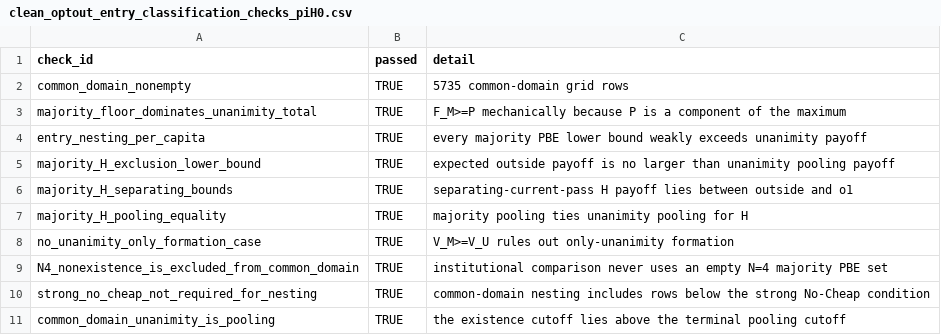
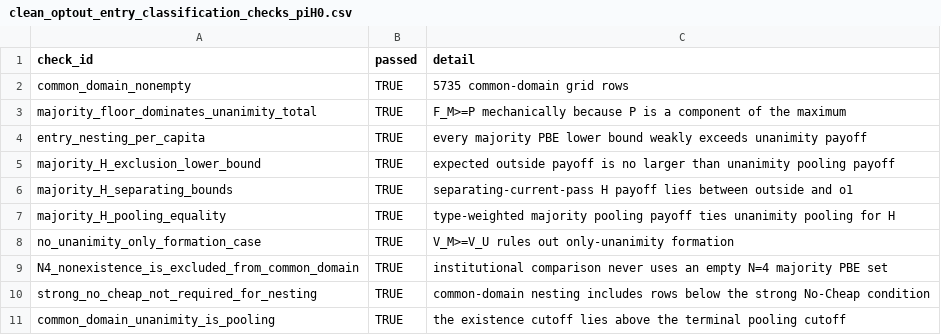
Before and after one commit to mgaldino/PowerBP-WTO, a CSV file: tables/clean_optout_entry_classification_checks_piH0.csv, drawn as a sheet.

```diff
--- a/tables/clean_optout_entry_classification_checks_piH0.csv
+++ b/tables/clean_optout_entry_classification_checks_piH0.csv
@@ -6,3 +6,3 @@
 "majority_H_separating_bounds",TRUE,"separating-current-pass H payoff lies between outside and o1"
-"majority_H_pooling_equality",TRUE,"majority pooling ties unanimity pooling for H"
+"majority_H_pooling_equality",TRUE,"type-weighted majority pooling payoff ties unanimity pooling for H"
 "no_unanimity_only_formation_case",TRUE,"V_M>=V_U rules out only-unanimity formation"
```
Also changed, not shown: tables/clean_optout_R1_checks_piH0.csv, tables/clean_optout_R2_checks_piH0.csv, 21 other files.
